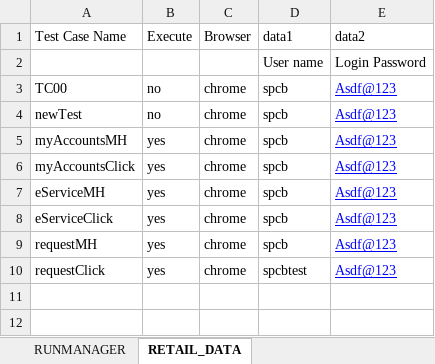
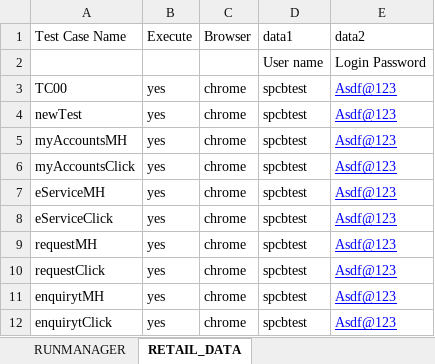
Before and after one commit to ikiran001/com.INB_Automation, an Excel workbook: INB_Auotomation/target/test-classes/excel/testData.xlsx, sheet RETAIL_DATA, drawn as a sheet; values as stored, in another font and other column widths than the file's, no borders; the diff names each change by its address in the sheet, - before the commit and + after, or states it on an @@ line.

```diff
--- a/INB_Auotomation/target/test-classes/excel/testData.xlsx (sheet RETAIL_DATA)
+++ b/INB_Auotomation/target/test-classes/excel/testData.xlsx (sheet RETAIL_DATA)
-B3:B4 (Execute): no
+B3:B4 (Execute): yes
-D3:D9 (data1): spcb
+D3:D9 (data1): spcbtest
+row 11: enquirytMH | yes | chrome | spcbtest | Asdf@123
+row 12: enquirytClick | yes | chrome | spcbtest | Asdf@123
```
Also changed, not shown: sheet RUNMANAGER, 29 other files.
